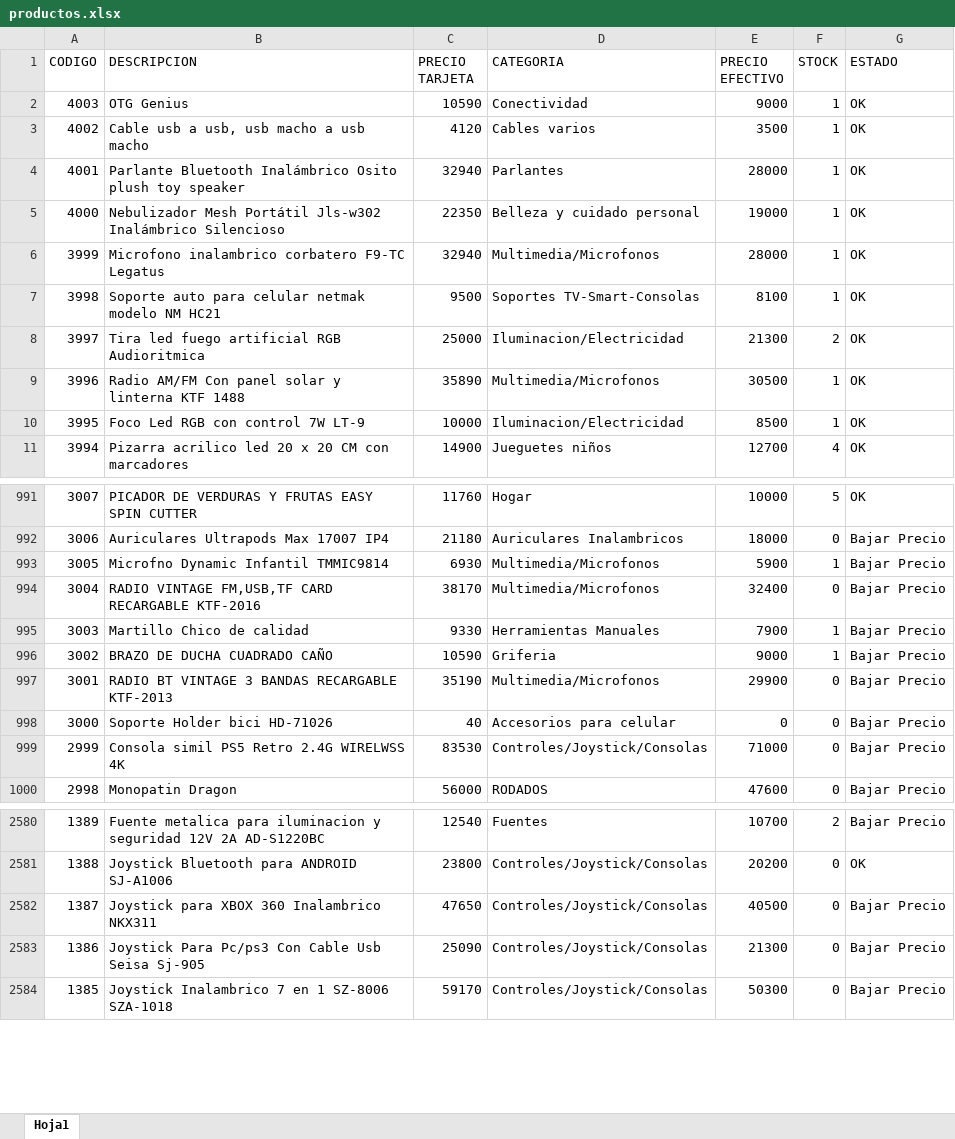
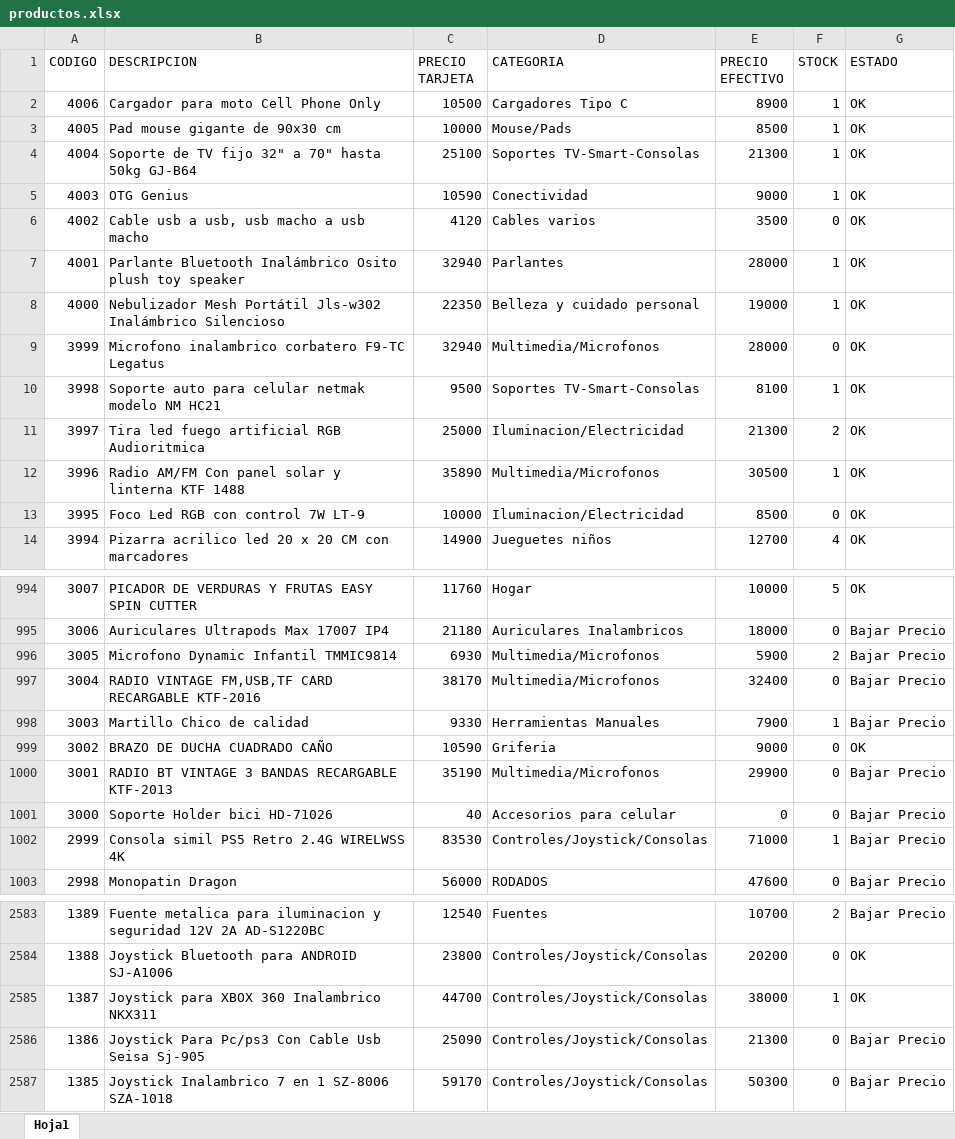
Before and after one commit to Nickbaster/tecnocodys, an Excel workbook: productos.xlsx, sheet Hoja1, drawn as a sheet; only a part is shown, gaps mark what is left out; values as stored, in another font and other column widths than the file's, no borders; addresses are those after the commit; the diff covers the shown part only; the diff names each change by its address in the sheet, - before the commit and + after, or states it on an @@ line.

Commit message:
carga 12/08/2026

```diff
--- a/productos.xlsx (sheet Hoja1)
+++ b/productos.xlsx (sheet Hoja1)
+row 2: 4006 | Cargador para moto Cell Phone Only | 10500 | Cargadores Tipo C | 8900 | 1 | OK
+row 3: 4005 | Pad mouse gigante de 90x30 cm | 10000 | Mouse/Pads | 8500 | 1 | OK
+row 4: 4004 | Soporte de TV fijo 32" a 70" hasta 50kg GJ-B64 | 25100 | Soportes TV-Smart-Consolas | 21300 | 1 | OK
-F6 (STOCK): 1
+F6 (STOCK): 0
-F9 (STOCK): 1
+F9 (STOCK): 0
-F13 (STOCK): 1
+F13 (STOCK): 0
-B996 (DESCRIPCION): Microfno Dynamic Infantil TMMIC9814
+B996 (DESCRIPCION): Microfono Dynamic Infantil TMMIC9814
-F996 (STOCK): 1
+F996 (STOCK): 2
-F999 (STOCK): 1
+F999 (STOCK): 0
-G999 (ESTADO): Bajar Precio
+G999 (ESTADO): OK
-F1002 (STOCK): 0
+F1002 (STOCK): 1
-C2585 (PRECIO TARJETA): 47650
+C2585 (PRECIO TARJETA): 44700
-E2585 (PRECIO EFECTIVO): 40500
+E2585 (PRECIO EFECTIVO): 38000
-F2585 (STOCK): 0
+F2585 (STOCK): 1
-G2585 (ESTADO): Bajar Precio
+G2585 (ESTADO): OK
```
Also changed, not shown: 73 edited cells elsewhere in this sheet, 4 other files.
